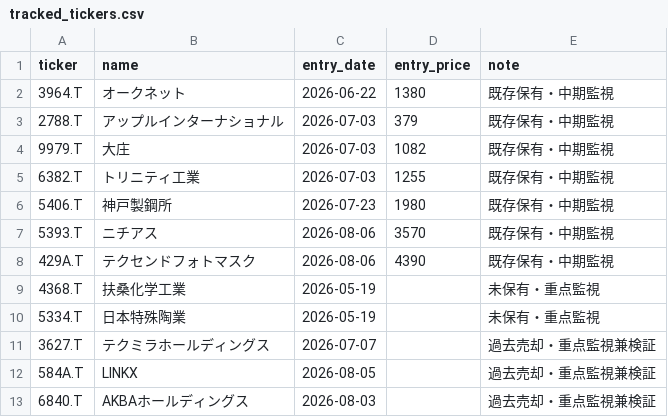
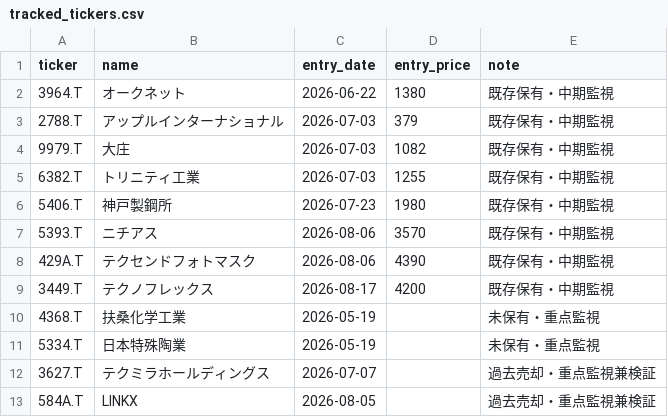
Before and after one commit to naoyann3/long-term-screener, a CSV file: tracked_tickers.csv, drawn as a sheet; only a part is shown; the shorter side is filled out with more unchanged rows; the diff names each change by its address in the sheet, - before the commit and + after, or states it on an @@ line.

Commit message:
Update tracked_tickers.csv

```diff
--- a/tracked_tickers.csv
+++ b/tracked_tickers.csv
+row 9: 3449.T | テクノフレックス | 2026-08-17 | 4200 | 既存保有・中期監視
```
